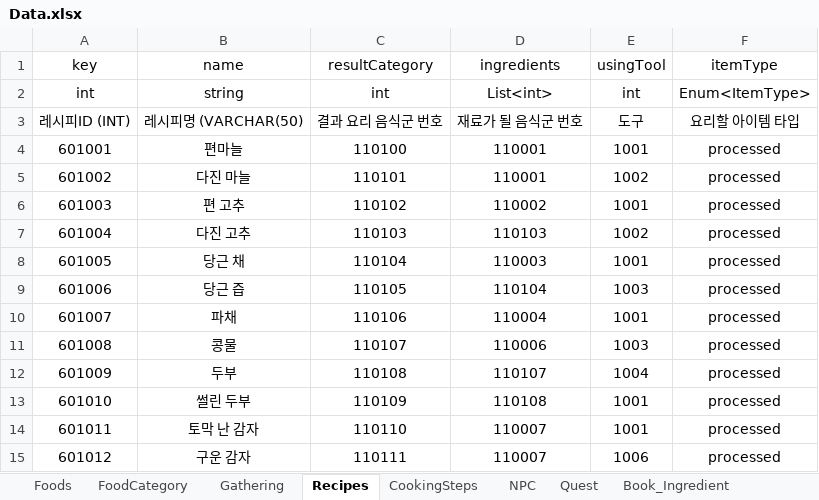
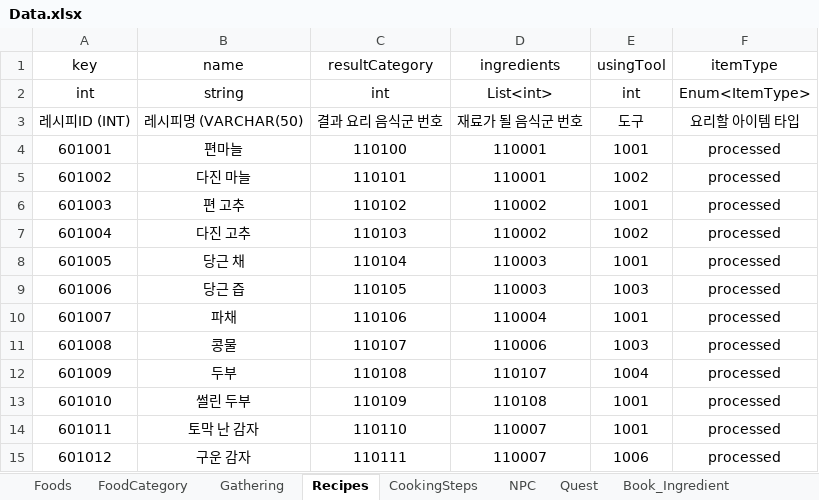
Before and after one commit to TheBestTavern/TheBestTavern, an Excel workbook: Excel2JSON(win-x64)/excel_files/Data.xlsx, sheet Recipes, drawn as a sheet; only a part is shown; values as stored, in another font and other column widths than the file's, no borders; the diff names each change by its address in the sheet, - before the commit and + after, or states it on an @@ line.

Commit message:
[Docs]JSON 최신화

```diff
--- a/Excel2JSON(win-x64)/excel_files/Data.xlsx (sheet Recipes)
+++ b/Excel2JSON(win-x64)/excel_files/Data.xlsx (sheet Recipes)
-D7 (ingredients): 110103
+D7 (ingredients): 110002
-D9 (ingredients): 110104
+D9 (ingredients): 110003
```
Also changed, not shown: sheet Quest, 6 other files.
